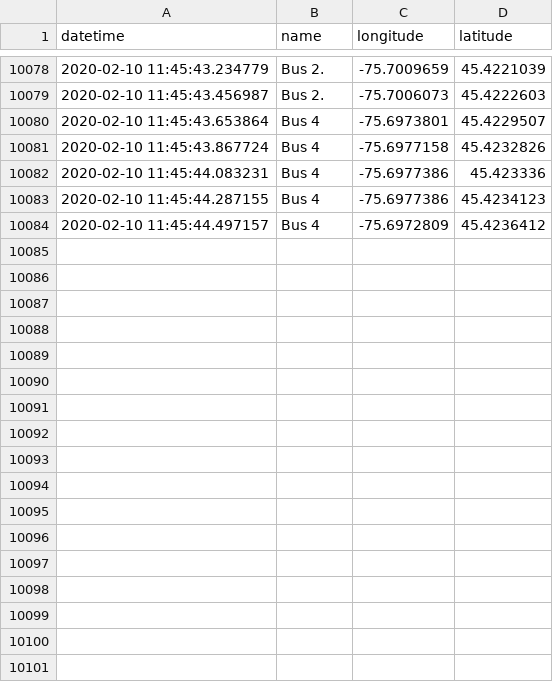
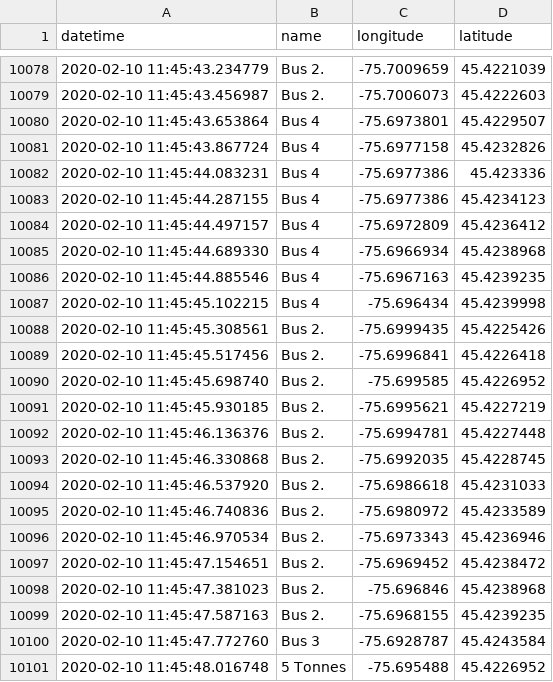
Before and after one commit to lt47/AAG, a CSV file: senate_sampledatafeed.csv, drawn as a sheet; only a part is shown, gaps mark what is left out.

Commit message:
auto push

```diff
--- a/senate_sampledatafeed.csv
+++ b/senate_sampledatafeed.csv
@@ -10084 +10084,18 @@ datetime,name,longitude,latitude
 2020-02-10 11:45:44.497157,Bus 4,-75.6972809,45.4236412
+2020-02-10 11:45:44.689330,Bus 4,-75.6966934,45.4238968
+2020-02-10 11:45:44.885546,Bus 4,-75.6967163,45.4239235
+2020-02-10 11:45:45.102215,Bus 4,-75.696434,45.4239998
+2020-02-10 11:45:45.308561,Bus 2.,-75.6999435,45.4225426
+2020-02-10 11:45:45.517456,Bus 2.,-75.6996841,45.4226418
+2020-02-10 11:45:45.698740,Bus 2.,-75.699585,45.4226952
+2020-02-10 11:45:45.930185,Bus 2.,-75.6995621,45.4227219
+2020-02-10 11:45:46.136376,Bus 2.,-75.6994781,45.4227448
+2020-02-10 11:45:46.330868,Bus 2.,-75.6992035,45.4228745
+2020-02-10 11:45:46.537920,Bus 2.,-75.6986618,45.4231033
+2020-02-10 11:45:46.740836,Bus 2.,-75.6980972,45.4233589
+2020-02-10 11:45:46.970534,Bus 2.,-75.6973343,45.4236946
+2020-02-10 11:45:47.154651,Bus 2.,-75.6969452,45.4238472
+2020-02-10 11:45:47.381023,Bus 2.,-75.696846,45.4238968
+2020-02-10 11:45:47.587163,Bus 2.,-75.6968155,45.4239235
+2020-02-10 11:45:47.772760,Bus 3,-75.6928787,45.4243584
+2020-02-10 11:45:48.016748,5 Tonnes,-75.695488,45.4226952
```
